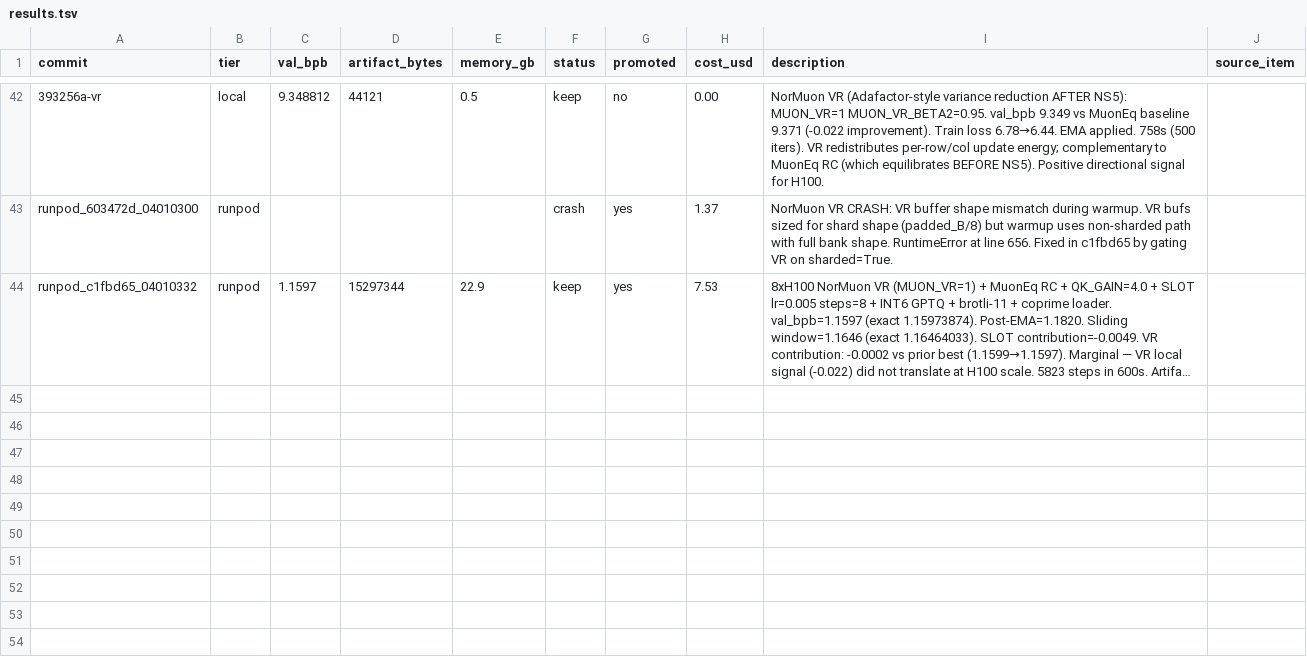
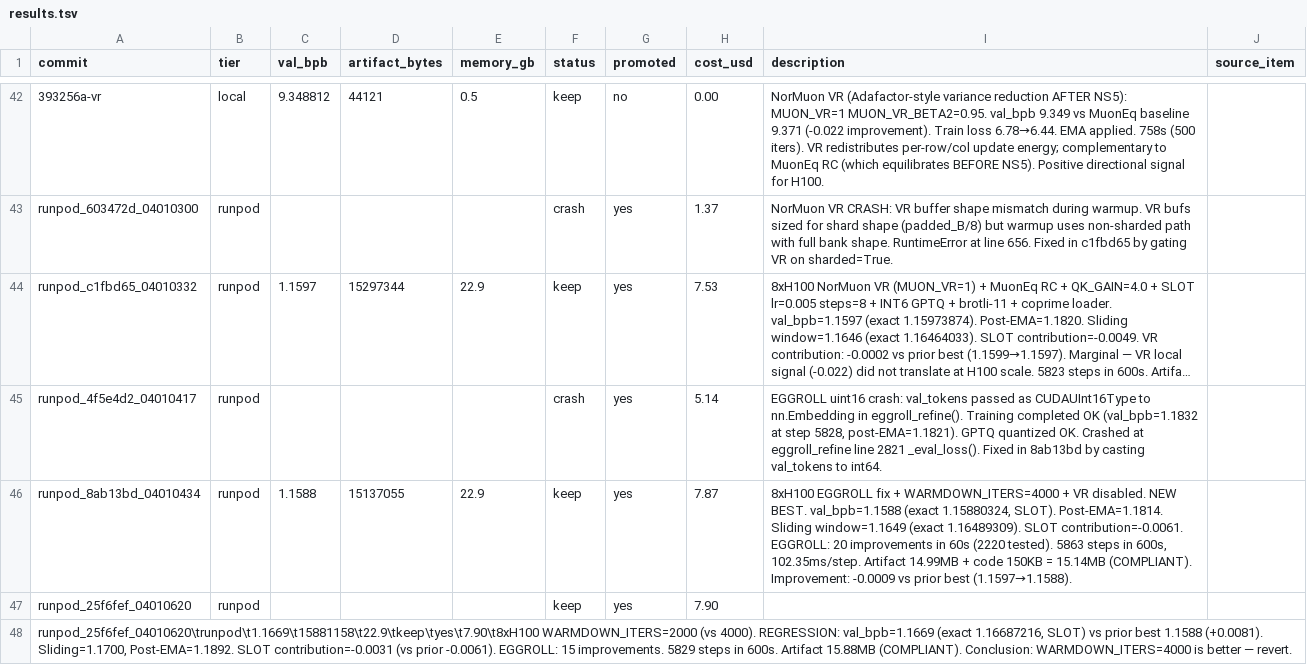
Before and after one commit to robinojw/parameter-golf-autoresearch, a TSV file: results.tsv, drawn as a sheet; only a part is shown, gaps mark what is left out; long unchanged cells end in …; the diff names each change by its address in the sheet, - before the commit and + after, or states it on an @@ line.

Commit message:
revert: WARMDOWN_ITERS=4000 (2000 regressed +0.0081 bpb)

```diff
--- a/results.tsv
+++ b/results.tsv
+row 45: runpod_4f5e4d2_04010417 | runpod |  |  |  | crash | yes | 5.14 | EGGROLL uint16 crash: val_tokens passed as CUDAUInt16Type to nn.Embedding in eggroll_refine(). Training completed OK (val_bpb=1.1832 at step 5828, post-EMA=1.1821). GPTQ quantized OK. Crashed at eggroll_refine line 2821 _eval_loss(). Fixed in 8ab13bd by casting val_tokens to int64.
+row 46: runpod_8ab13bd_04010434 | runpod | 1.1588 | 15137055 | 22.9 | keep | yes | 7.87 | 8xH100 EGGROLL fix + WARMDOWN_ITERS=4000 + VR disabled. NEW BEST. val_bpb=1.1588 (exact 1.15880324, SLOT). Post-EMA=1.1814. Sliding window=1.1649 (exact 1.16489309). SLOT contribution=-0.0061. EGGROLL: 20 improvements in 60s (2220 tested). 5863 steps in 600s, 102.35ms/step. Artifact 14.99MB + code 150KB = 15.14MB (COMPLIANT). Improvement: -0.0009 vs prior best (1.1597→1.1588).
+row 47: runpod_25f6fef_04010620 | runpod |  |  |  | keep | yes | 7.90
+row 48: runpod_25f6fef_04010620\trunpod\t1.1669\t15881158\t22.9\tkeep\tyes\t7.90\t8xH100 WARMDOWN_ITERS=2000 (vs 4000). REGRESSION: val_bpb=1.1669 (exact 1.16687216, SLOT) vs prior best 1.1588 (+0.0081). Sliding=1.1700, Post-EMA=1.1892. SLOT contribution=-0.0031 (vs prior -0.0061). EGGROLL: 15 improvements. 5829 steps in 600s. Artifact 15.88MB (COMPLIANT). Conclusion: WARMDOWN_ITERS=4000 is better — revert.
```
Also changed, not shown: 1 other file.
